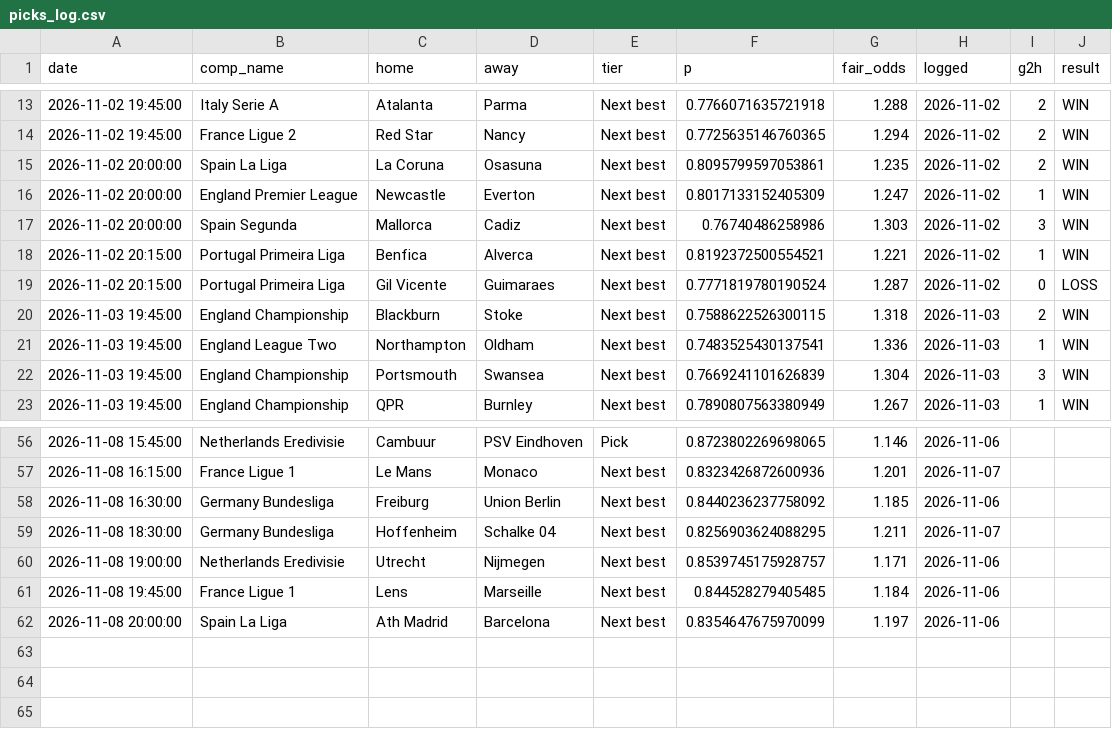
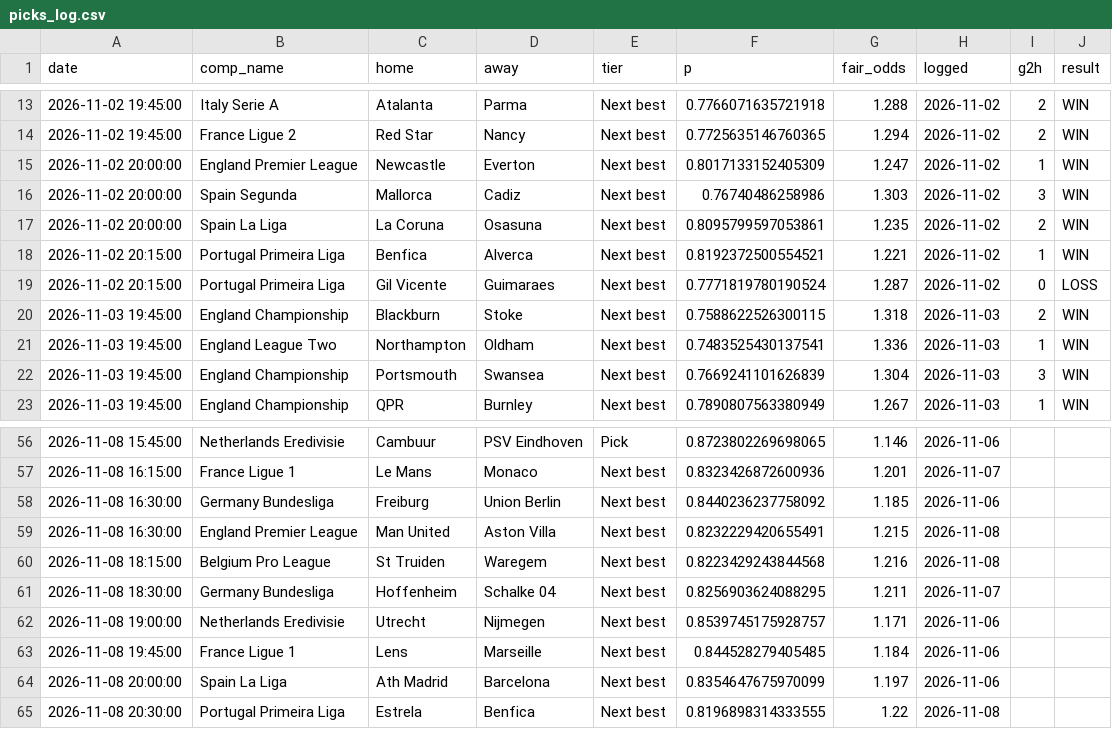
Before and after one commit to maxymaxy1984/footy-2h-goals, a CSV file: data/picks_log.csv, drawn as a sheet; only a part is shown, gaps mark what is left out.

```diff
--- a/data/picks_log.csv
+++ b/data/picks_log.csv
@@ -14,5 +14,5 @@ date,comp_name,home,away,tier,p,fair_odds,logged,g2h,result
 2026-11-02 19:45:00,France Ligue 2,Red Star,Nancy,Next best,0.7725635146760365,1.294,2026-11-02,2,WIN
-2026-11-02 20:00:00,Spain La Liga,La Coruna,Osasuna,Next best,0.8095799597053861,1.235,2026-11-02,2,WIN
 2026-11-02 20:00:00,England Premier League,Newcastle,Everton,Next best,0.8017133152405309,1.247,2026-11-02,1,WIN
 2026-11-02 20:00:00,Spain Segunda,Mallorca,Cadiz,Next best,0.76740486258986,1.303,2026-11-02,3,WIN
+2026-11-02 20:00:00,Spain La Liga,La Coruna,Osasuna,Next best,0.8095799597053861,1.235,2026-11-02,2,WIN
 2026-11-02 20:15:00,Portugal Primeira Liga,Benfica,Alverca,Next best,0.8192372500554521,1.221,2026-11-02,1,WIN
@@ -58,2 +58,4 @@ date,comp_name,home,away,tier,p,fair_odds,logged,g2h,result
 2026-11-08 16:30:00,Germany Bundesliga,Freiburg,Union Berlin,Next best,0.8440236237758092,1.185,2026-11-06,,
+2026-11-08 16:30:00,England Premier League,Man United,Aston Villa,Next best,0.8232229420655491,1.215,2026-11-08,,
+2026-11-08 18:15:00,Belgium Pro League,St Truiden,Waregem,Next best,0.8223429243844568,1.216,2026-11-08,,
 2026-11-08 18:30:00,Germany Bundesliga,Hoffenheim,Schalke 04,Next best,0.8256903624088295,1.211,2026-11-07,,
@@ -62 +64,2 @@ date,comp_name,home,away,tier,p,fair_odds,logged,g2h,result
 2026-11-08 20:00:00,Spain La Liga,Ath Madrid,Barcelona,Next best,0.8354647675970099,1.197,2026-11-06,,
+2026-11-08 20:30:00,Portugal Primeira Liga,Estrela,Benfica,Next best,0.8196898314333555,1.22,2026-11-08,,
```
Also changed, not shown: docs/fixtures_scored.csv, 2 other files.
